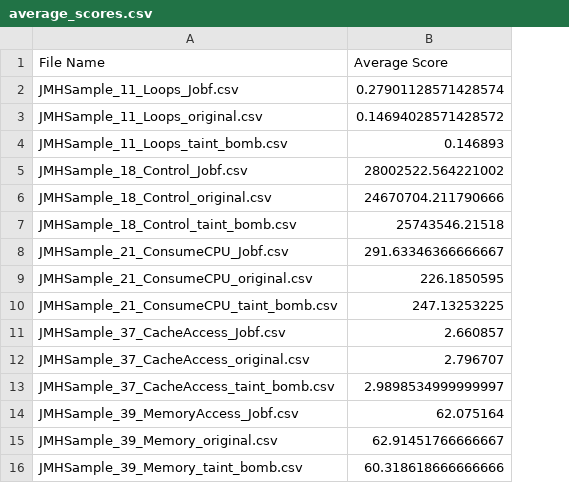
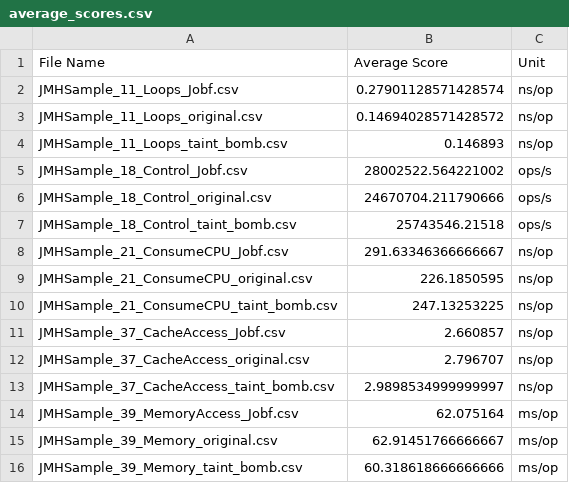
Before and after one commit to Lanternbit/taint_bomb_check, a CSV file: average_scores.csv, drawn as a sheet; the diff names each change by its address in the sheet, - before the commit and + after, or states it on an @@ line.

Commit message:
Update average_score.csv for unit

```diff
--- a/average_scores.csv
+++ b/average_scores.csv
+column C (Unit), rows 2-16: ns/op | ns/op | ns/op | ops/s | ops/s | ops/s | ns/op | ns/op | ns/op | ns/op | ns/op | ns/op | ms/op | ms/op | ms/op
```
Also changed, not shown: 1 other file.
